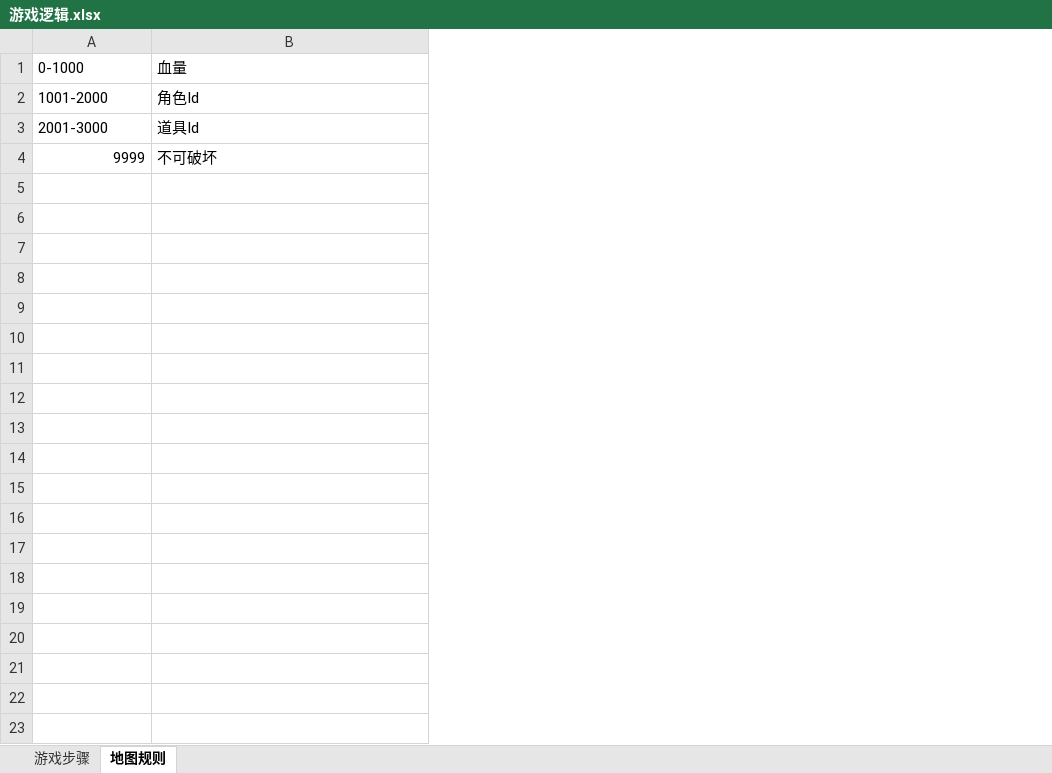
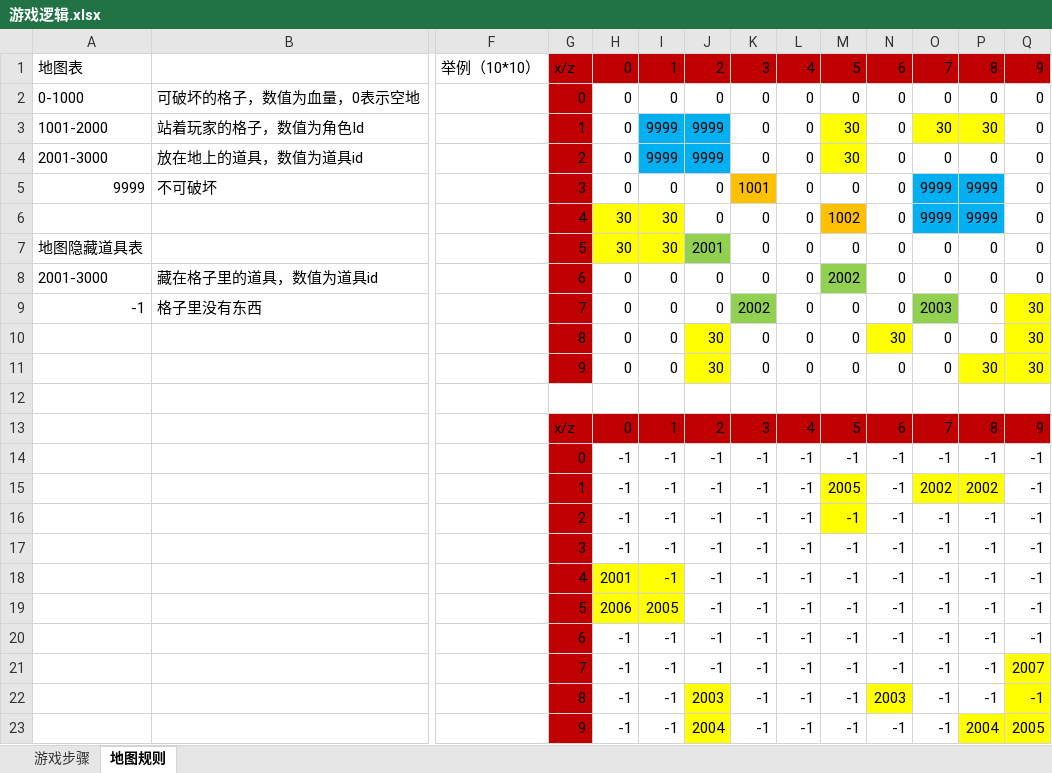
Before and after one commit to East8Safety/Project-Server, an Excel workbook: File/游戏逻辑.xlsx, sheet 地图规则, drawn as a sheet; only a part is shown, gaps mark what is left out; values as stored, in another font and other column widths than the file's, no borders; addresses are those after the commit; rows hold the shown columns only; the diff covers the shown part only; the diff names each change by its address in the sheet, - before the commit and + after, or states it on an @@ line.

Commit message:
地图规则示例

```diff
--- a/File/游戏逻辑.xlsx (sheet 地图规则)
+++ b/File/游戏逻辑.xlsx (sheet 地图规则)
+column F, empty
+column G, rows 2-5: 0 | 1 | 2 | 3
+column H, rows 2-5: all 0
+column I, rows 2-5: 0 | 9999 | 9999 | 0
+column J, rows 2-5: 0 | 9999 | 9999 | 0
+column K, rows 2-5: 0 | 0 | 0 | 1001
+column L, rows 2-5: all 0
+column M, rows 2-5: 0 | 30 | 30 | 0
+column N, rows 2-5: all 0
+column O, rows 2-5: 0 | 30 | 0 | 9999
+column P, rows 2-5: 0 | 30 | 0 | 9999
+column Q, rows 2-5: all 0
+row 1: 地图表 |  | 举例（10*10） | x/z | 0 | 1 | 2 | 3 | 4 | 5 | 6 | 7 | 8 | 9
-B2: 血量
+B2: 可破坏的格子，数值为血量，0表示空地
-B3: 角色Id
+B3: 站着玩家的格子，数值为角色Id
-B4: 道具Id
+B4: 放在地上的道具，数值为道具id
+row 6:  |  |  | 4 | 30 | 30 | 0 | 0 | 0 | 1002 | 0 | 9999 | 9999 | 0
+row 7: 地图隐藏道具表 |  |  | 5 | 30 | 30 | 2001 | 0 | 0 | 0 | 0 | 0 | 0 | 0
+row 8: 2001-3000 | 藏在格子里的道具，数值为道具id |  | 6 | 0 | 0 | 0 | 0 | 0 | 2002 | 0 | 0 | 0 | 0
+row 9: -1 | 格子里没有东西 |  | 7 | 0 | 0 | 0 | 2002 | 0 | 0 | 0 | 2003 | 0 | 30
+row 10:  |  |  | 8 | 0 | 0 | 30 | 0 | 0 | 0 | 30 | 0 | 0 | 30
+row 11:  |  |  | 9 | 0 | 0 | 30 | 0 | 0 | 0 | 0 | 0 | 30 | 30
+row 12: (empty)
+row 13:  |  |  | x/z | 0 | 1 | 2 | 3 | 4 | 5 | 6 | 7 | 8 | 9
+row 14:  |  |  | 0 | -1 | -1 | -1 | -1 | -1 | -1 | -1 | -1 | -1 | -1
+row 15:  |  |  | 1 | -1 | -1 | -1 | -1 | -1 | 2005 | -1 | 2002 | 2002 | -1
+row 16:  |  |  | 2 | -1 | -1 | -1 | -1 | -1 | -1 | -1 | -1 | -1 | -1
+row 17:  |  |  | 3 | -1 | -1 | -1 | -1 | -1 | -1 | -1 | -1 | -1 | -1
+row 18:  |  |  | 4 | 2001 | -1 | -1 | -1 | -1 | -1 | -1 | -1 | -1 | -1
+row 19:  |  |  | 5 | 2006 | 2005 | -1 | -1 | -1 | -1 | -1 | -1 | -1 | -1
+row 20:  |  |  | 6 | -1 | -1 | -1 | -1 | -1 | -1 | -1 | -1 | -1 | -1
+row 21:  |  |  | 7 | -1 | -1 | -1 | -1 | -1 | -1 | -1 | -1 | -1 | 2007
+row 22:  |  |  | 8 | -1 | -1 | 2003 | -1 | -1 | -1 | 2003 | -1 | -1 | -1
+row 23:  |  |  | 9 | -1 | -1 | 2004 | -1 | -1 | -1 | -1 | -1 | 2004 | 2005
```
Also changed, not shown: 2 added columns and 3 edited cells elsewhere in this sheet.
